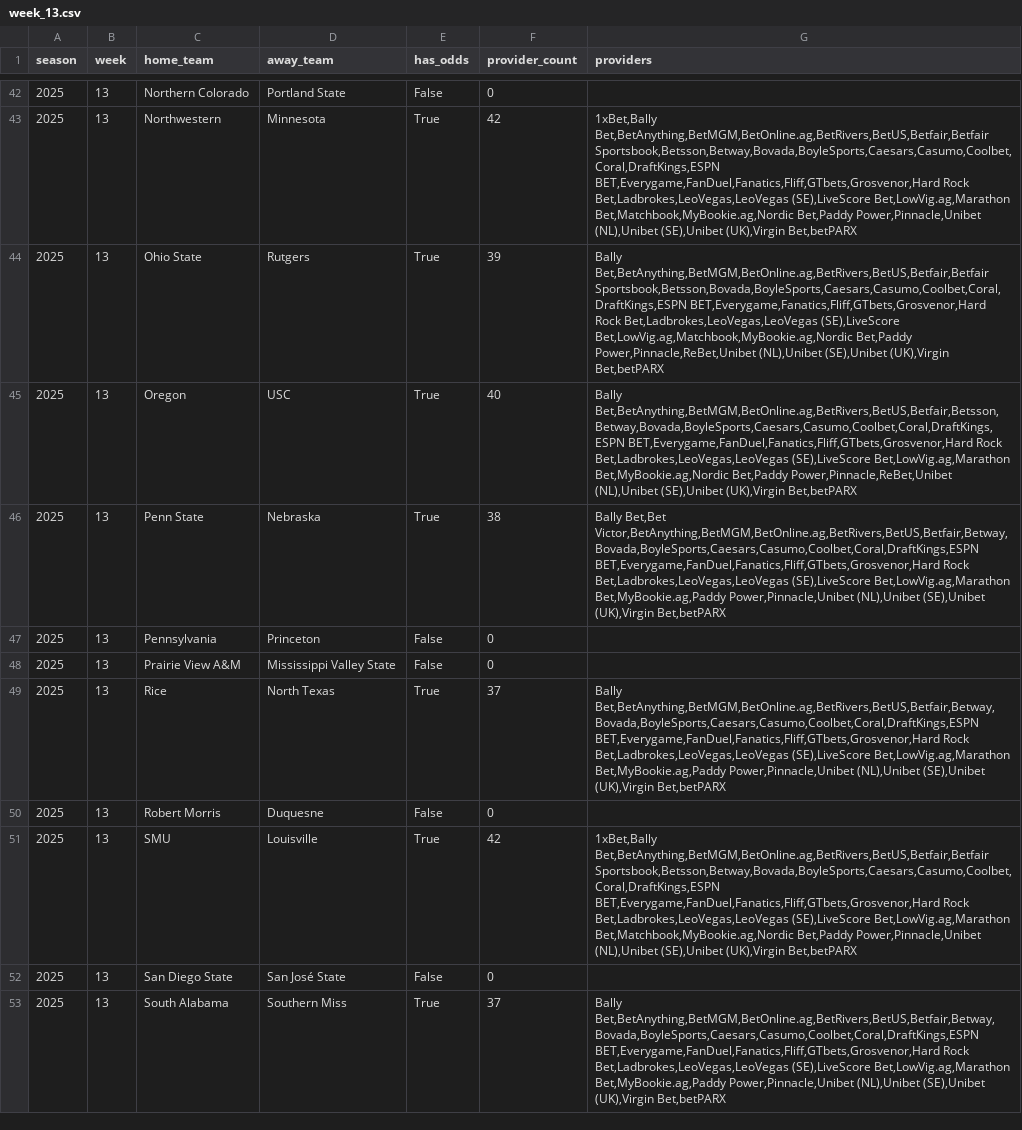
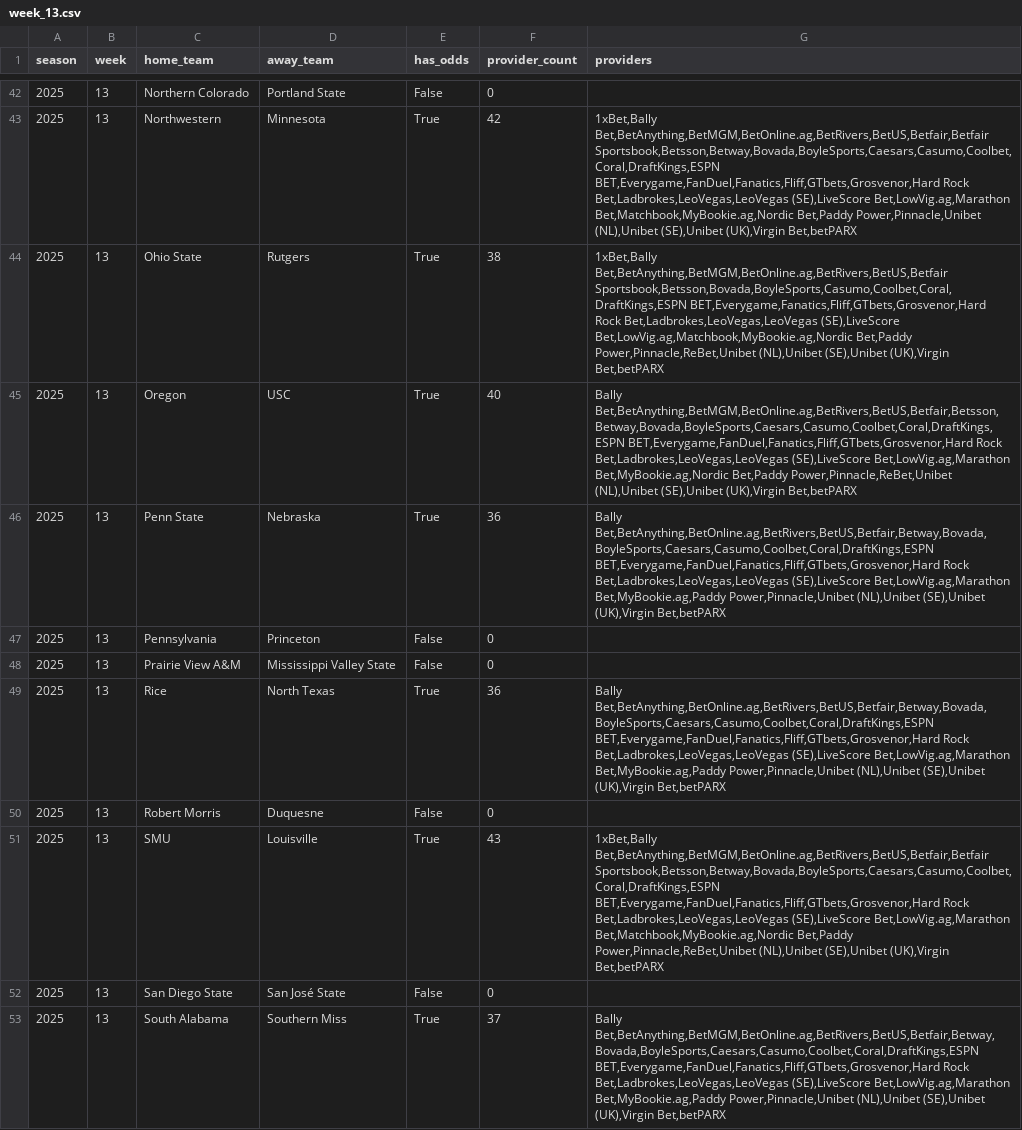
Before and after one commit to mostgood1/NCAAF-Predictions, a CSV file: data/odds_coverage/week_13.csv, drawn as a sheet; only a part is shown, gaps mark what is left out; the diff covers the shown part only.

```diff
--- a/data/odds_coverage/week_13.csv
+++ b/data/odds_coverage/week_13.csv
@@ -43,10 +43,10 @@ season,week,home_team,away_team,has_odds,provider_count,providers
 2025,13,Northwestern,Minnesota,True,42,"1xBet,Bally Bet,BetAnything,BetMGM,BetOnline.ag,BetRivers,BetUS,Betfair,Betfair Sportsbook,Betsson,Betway,Bovada,BoyleSports,Caesars,Casumo,Coolbet,Coral,DraftKings,ESPN BET,Everygame,FanDuel,Fanatics,Fliff,GTbets,Grosvenor,Hard Rock Bet,Ladbrokes,LeoVegas,LeoVegas (SE),LiveScore Bet,LowVig.ag,Marathon Bet,Matchbook,MyBookie.ag,Nordic Bet,Paddy Power,Pinnacle,Unibet (NL),Unibet (SE),Unibet (UK),Virgin Bet,betPARX"
-2025,13,Ohio State,Rutgers,True,39,"Bally Bet,BetAnything,BetMGM,BetOnline.ag,BetRivers,BetUS,Betfair,Betfair Sportsbook,Betsson,Bovada,BoyleSports,Caesars,Casumo,Coolbet,Coral,DraftKings,ESPN BET,Everygame,Fanatics,Fliff,GTbets,Grosvenor,Hard Rock Bet,Ladbrokes,LeoVegas,LeoVegas (SE),LiveScore Bet,LowVig.ag,Matchbook,MyBookie.ag,Nordic Bet,Paddy Power,Pinnacle,ReBet,Unibet (NL),Unibet (SE),Unibet (UK),Virgin Bet,betPARX"
+2025,13,Ohio State,Rutgers,True,38,"1xBet,Bally Bet,BetAnything,BetMGM,BetOnline.ag,BetRivers,BetUS,Betfair Sportsbook,Betsson,Bovada,BoyleSports,Casumo,Coolbet,Coral,DraftKings,ESPN BET,Everygame,Fanatics,Fliff,GTbets,Grosvenor,Hard Rock Bet,Ladbrokes,LeoVegas,LeoVegas (SE),LiveScore Bet,LowVig.ag,Matchbook,MyBookie.ag,Nordic Bet,Paddy Power,Pinnacle,ReBet,Unibet (NL),Unibet (SE),Unibet (UK),Virgin Bet,betPARX"
 2025,13,Oregon,USC,True,40,"Bally Bet,BetAnything,BetMGM,BetOnline.ag,BetRivers,BetUS,Betfair,Betsson,Betway,Bovada,BoyleSports,Caesars,Casumo,Coolbet,Coral,DraftKings,ESPN BET,Everygame,FanDuel,Fanatics,Fliff,GTbets,Grosvenor,Hard Rock Bet,Ladbrokes,LeoVegas,LeoVegas (SE),LiveScore Bet,LowVig.ag,Marathon Bet,MyBookie.ag,Nordic Bet,Paddy Power,Pinnacle,ReBet,Unibet (NL),Unibet (SE),Unibet (UK),Virgin Bet,betPARX"
-2025,13,Penn State,Nebraska,True,38,"Bally Bet,Bet Victor,BetAnything,BetMGM,BetOnline.ag,BetRivers,BetUS,Betfair,Betway,Bovada,BoyleSports,Caesars,Casumo,Coolbet,Coral,DraftKings,ESPN BET,Everygame,FanDuel,Fanatics,Fliff,GTbets,Grosvenor,Hard Rock Bet,Ladbrokes,LeoVegas,LeoVegas (SE),LiveScore Bet,LowVig.ag,Marathon Bet,MyBookie.ag,Paddy Power,Pinnacle,Unibet (NL),Unibet (SE),Unibet (UK),Virgin Bet,betPARX"
+2025,13,Penn State,Nebraska,True,36,"Bally Bet,BetAnything,BetOnline.ag,BetRivers,BetUS,Betfair,Betway,Bovada,BoyleSports,Caesars,Casumo,Coolbet,Coral,DraftKings,ESPN BET,Everygame,FanDuel,Fanatics,Fliff,GTbets,Grosvenor,Hard Rock Bet,Ladbrokes,LeoVegas,LeoVegas (SE),LiveScore Bet,LowVig.ag,Marathon Bet,MyBookie.ag,Paddy Power,Pinnacle,Unibet (NL),Unibet (SE),Unibet (UK),Virgin Bet,betPARX"
 2025,13,Pennsylvania,Princeton,False,0,
 2025,13,Prairie View A&M,Mississippi Valley State,False,0,
-2025,13,Rice,North Texas,True,37,"Bally Bet,BetAnything,BetMGM,BetOnline.ag,BetRivers,BetUS,Betfair,Betway,Bovada,BoyleSports,Caesars,Casumo,Coolbet,Coral,DraftKings,ESPN BET,Everygame,FanDuel,Fanatics,Fliff,GTbets,Grosvenor,Hard Rock Bet,Ladbrokes,LeoVegas,LeoVegas (SE),LiveScore Bet,LowVig.ag,Marathon Bet,MyBookie.ag,Paddy Power,Pinnacle,Unibet (NL),Unibet (SE),Unibet (UK),Virgin Bet,betPARX"
+2025,13,Rice,North Texas,True,36,"Bally Bet,BetAnything,BetOnline.ag,BetRivers,BetUS,Betfair,Betway,Bovada,BoyleSports,Caesars,Casumo,Coolbet,Coral,DraftKings,ESPN BET,Everygame,FanDuel,Fanatics,Fliff,GTbets,Grosvenor,Hard Rock Bet,Ladbrokes,LeoVegas,LeoVegas (SE),LiveScore Bet,LowVig.ag,Marathon Bet,MyBookie.ag,Paddy Power,Pinnacle,Unibet (NL),Unibet (SE),Unibet (UK),Virgin Bet,betPARX"
 2025,13,Robert Morris,Duquesne,False,0,
-2025,13,SMU,Louisville,True,42,"1xBet,Bally Bet,BetAnything,BetMGM,BetOnline.ag,BetRivers,BetUS,Betfair,Betfair Sportsbook,Betsson,Betway,Bovada,BoyleSports,Caesars,Casumo,Coolbet,Coral,DraftKings,ESPN BET,Everygame,FanDuel,Fanatics,Fliff,GTbets,Grosvenor,Hard Rock Bet,Ladbrokes,LeoVegas,LeoVegas (SE),LiveScore Bet,LowVig.ag,Marathon Bet,Matchbook,MyBookie.ag,Nordic Bet,Paddy Power,Pinnacle,Unibet (NL),Unibet (SE),Unibet (UK),Virgin Bet,betPARX"
+2025,13,SMU,Louisville,True,43,"1xBet,Bally Bet,BetAnything,BetMGM,BetOnline.ag,BetRivers,BetUS,Betfair,Betfair Sportsbook,Betsson,Betway,Bovada,BoyleSports,Caesars,Casumo,Coolbet,Coral,DraftKings,ESPN BET,Everygame,FanDuel,Fanatics,Fliff,GTbets,Grosvenor,Hard Rock Bet,Ladbrokes,LeoVegas,LeoVegas (SE),LiveScore Bet,LowVig.ag,Marathon Bet,Matchbook,MyBookie.ag,Nordic Bet,Paddy Power,Pinnacle,ReBet,Unibet (NL),Unibet (SE),Unibet (UK),Virgin Bet,betPARX"
 2025,13,San Diego State,San José State,False,0,
```
Also changed, not shown: 42 edited cells elsewhere in this file, data/recommendations_cache/week_13.csv, 7 other files.
